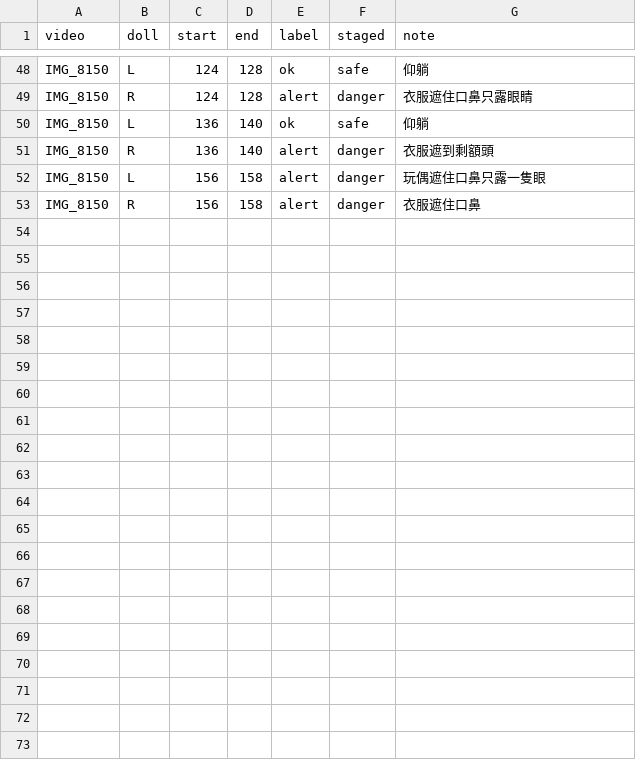
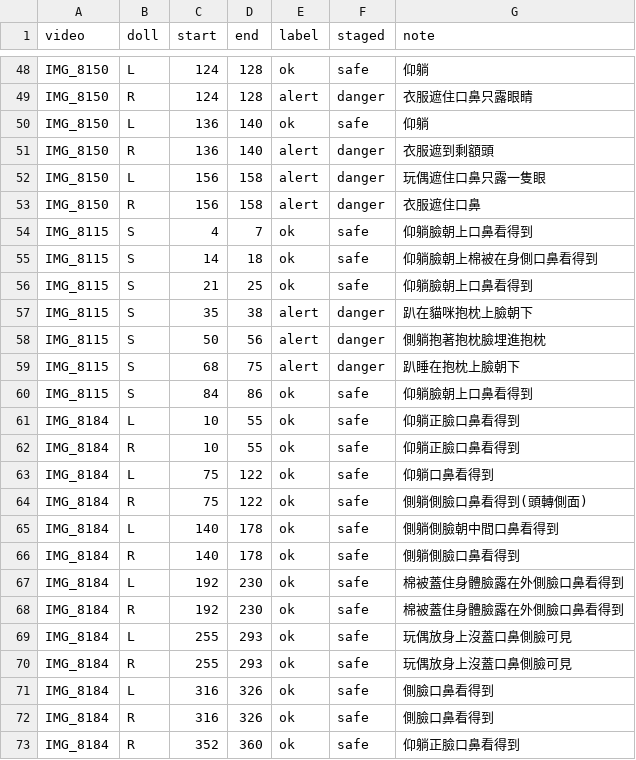
Before and after one commit to StudentInTW/Baby-Groot, a CSV file: doll_video_labels.csv, drawn as a sheet; only a part is shown, gaps mark what is left out; the diff names each change by its address in the sheet, - before the commit and + after, or states it on an @@ line.

```diff
--- a/doll_video_labels.csv
+++ b/doll_video_labels.csv
+row 54: IMG_8115 | S | 4 | 7 | ok | safe | 仰躺臉朝上口鼻看得到
+row 55: IMG_8115 | S | 14 | 18 | ok | safe | 仰躺臉朝上棉被在身側口鼻看得到
+row 56: IMG_8115 | S | 21 | 25 | ok | safe | 仰躺臉朝上口鼻看得到
+row 57: IMG_8115 | S | 35 | 38 | alert | danger | 趴在貓咪抱枕上臉朝下
+row 58: IMG_8115 | S | 50 | 56 | alert | danger | 側躺抱著抱枕臉埋進抱枕
+row 59: IMG_8115 | S | 68 | 75 | alert | danger | 趴睡在抱枕上臉朝下
+row 60: IMG_8115 | S | 84 | 86 | ok | safe | 仰躺臉朝上口鼻看得到
+row 61: IMG_8184 | L | 10 | 55 | ok | safe | 仰躺正臉口鼻看得到
+row 62: IMG_8184 | R | 10 | 55 | ok | safe | 仰躺正臉口鼻看得到
+row 63: IMG_8184 | L | 75 | 122 | ok | safe | 仰躺口鼻看得到
+row 64: IMG_8184 | R | 75 | 122 | ok | safe | 側躺側臉口鼻看得到(頭轉側面)
+row 65: IMG_8184 | L | 140 | 178 | ok | safe | 側躺側臉朝中間口鼻看得到
+row 66: IMG_8184 | R | 140 | 178 | ok | safe | 側躺側臉口鼻看得到
+row 67: IMG_8184 | L | 192 | 230 | ok | safe | 棉被蓋住身體臉露在外側臉口鼻看得到
+row 68: IMG_8184 | R | 192 | 230 | ok | safe | 棉被蓋住身體臉露在外側臉口鼻看得到
+row 69: IMG_8184 | L | 255 | 293 | ok | safe | 玩偶放身上沒蓋口鼻側臉可見
+row 70: IMG_8184 | R | 255 | 293 | ok | safe | 玩偶放身上沒蓋口鼻側臉可見
+row 71: IMG_8184 | L | 316 | 326 | ok | safe | 側臉口鼻看得到
+row 72: IMG_8184 | R | 316 | 326 | ok | safe | 側臉口鼻看得到
+row 73: IMG_8184 | R | 352 | 360 | ok | safe | 仰躺正臉口鼻看得到
```
Also changed, not shown: doll_video_slots.csv, 7 other files.
